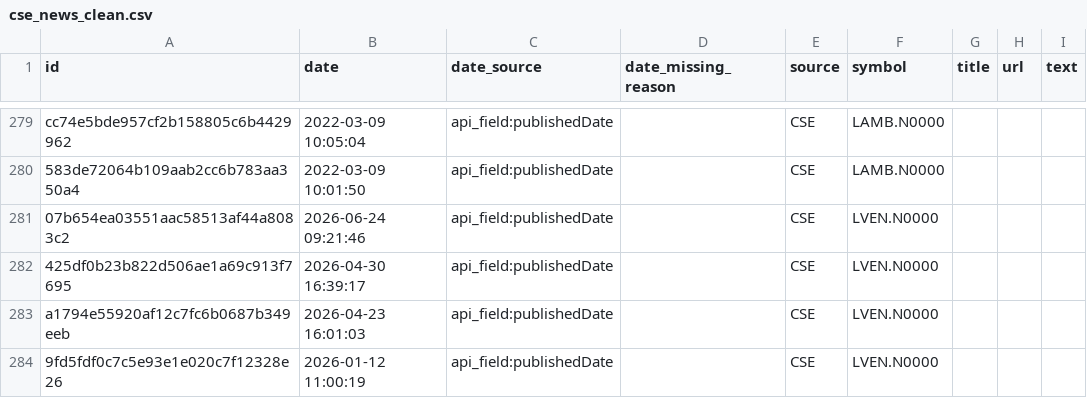
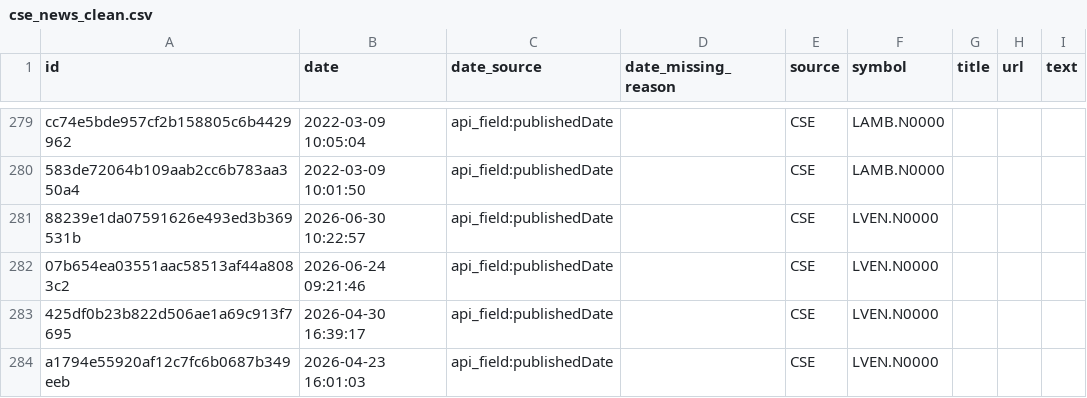
Before and after one commit to nimeshk03/cse_dataset, a CSV file: data/processed/news/cse_news_clean.csv, drawn as a sheet; only a part is shown, gaps mark what is left out; the shorter side is filled out with more unchanged rows; the diff names each change by its address in the sheet, - before the commit and + after, or states it on an @@ line.

```diff
--- a/data/processed/news/cse_news_clean.csv
+++ b/data/processed/news/cse_news_clean.csv
+row 281: 88239e1da07591626e493ed3b369531b | 2026-06-30 10:22:57 | api_field:publishedDate |  | CSE | LVEN.N0000
```
Also changed, not shown: data/processed/fundamentals/dividends.csv, data/processed/macro/cbsl_indicators.csv, 8 other files.
